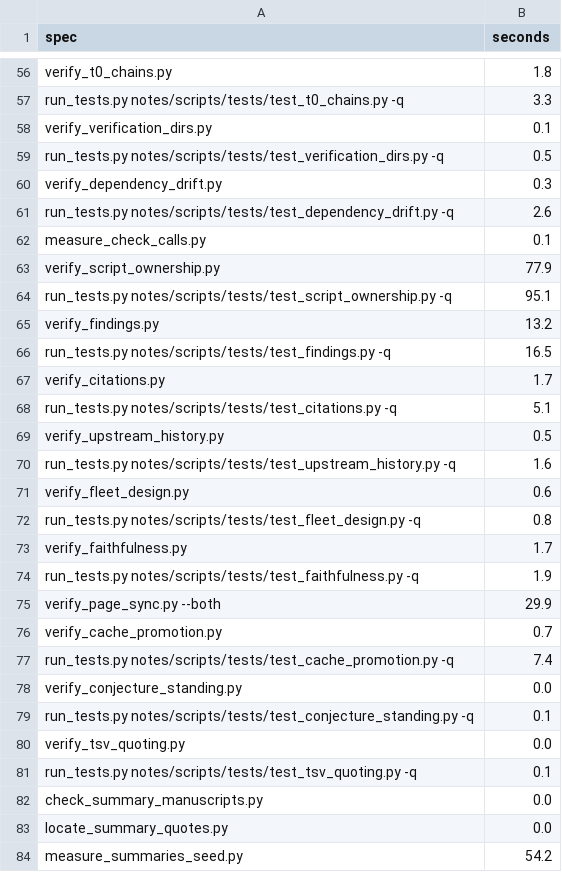
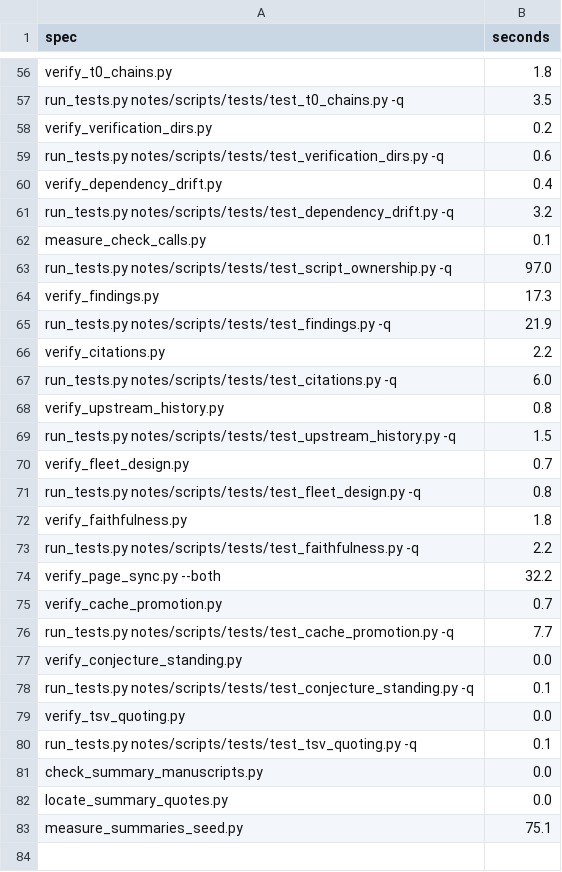
Before and after one commit to troberson/openai_math, a TSV file: notes/tables/gate-rows.tsv, drawn as a sheet; only a part is shown, gaps mark what is left out; removed rows and columns are numbered as before the commit, all else as after; the diff covers the shown part only; the diff names each change by its address in the sheet, - before the commit and + after, or states it on an @@ line.

```diff
--- a/notes/tables/gate-rows.tsv
+++ b/notes/tables/gate-rows.tsv
-B57 (seconds): 3.3
+B57 (seconds): 3.5
-B58 (seconds): 0.1
+B58 (seconds): 0.2
-B59 (seconds): 0.5
+B59 (seconds): 0.6
-B60 (seconds): 0.3
+B60 (seconds): 0.4
-B61 (seconds): 2.6
+B61 (seconds): 3.2
-row 63: verify_script_ownership.py | 77.9
-B63 (seconds): 95.1
+B63 (seconds): 97.0
-B64 (seconds): 13.2
+B64 (seconds): 17.3
-B65 (seconds): 16.5
+B65 (seconds): 21.9
-B66 (seconds): 1.7
+B66 (seconds): 2.2
-B67 (seconds): 5.1
+B67 (seconds): 6.0
-B68 (seconds): 0.5
+B68 (seconds): 0.8
-B69 (seconds): 1.6
+B69 (seconds): 1.5
-B70 (seconds): 0.6
+B70 (seconds): 0.7
-B72 (seconds): 1.7
+B72 (seconds): 1.8
-B73 (seconds): 1.9
+B73 (seconds): 2.2
-B74 (seconds): 29.9
+B74 (seconds): 32.2
-B76 (seconds): 7.4
+B76 (seconds): 7.7
-B83 (seconds): 54.2
+B83 (seconds): 75.1
```
Also changed, not shown: 35 edited cells elsewhere in this file, 5 other files.
